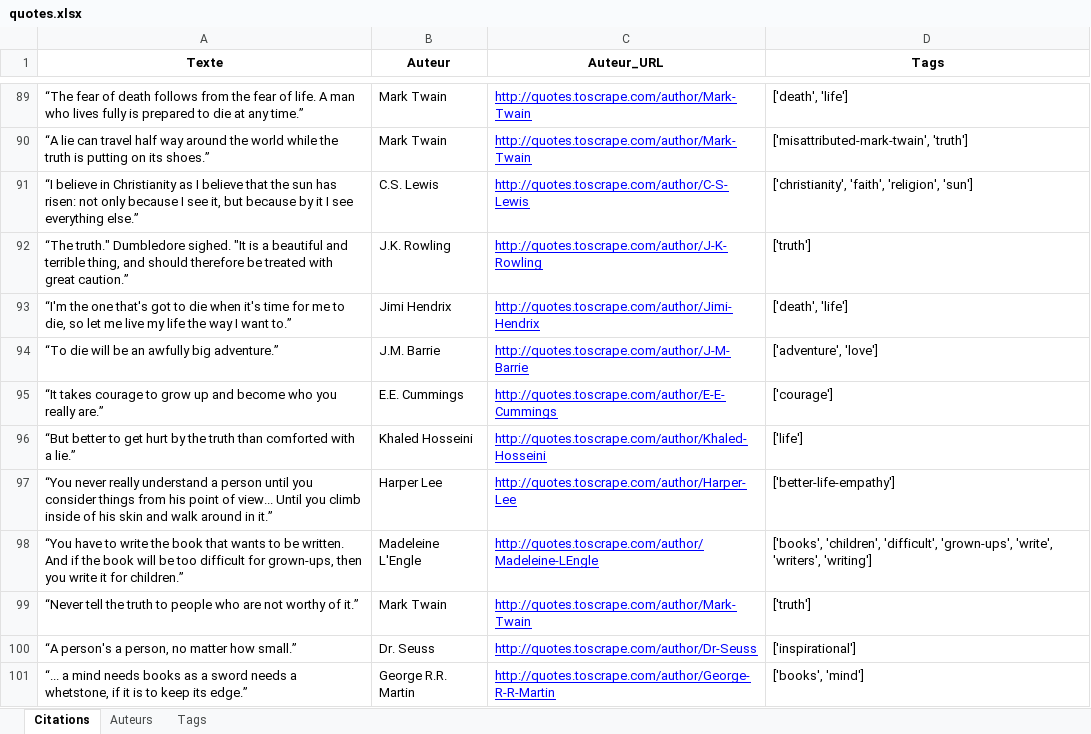
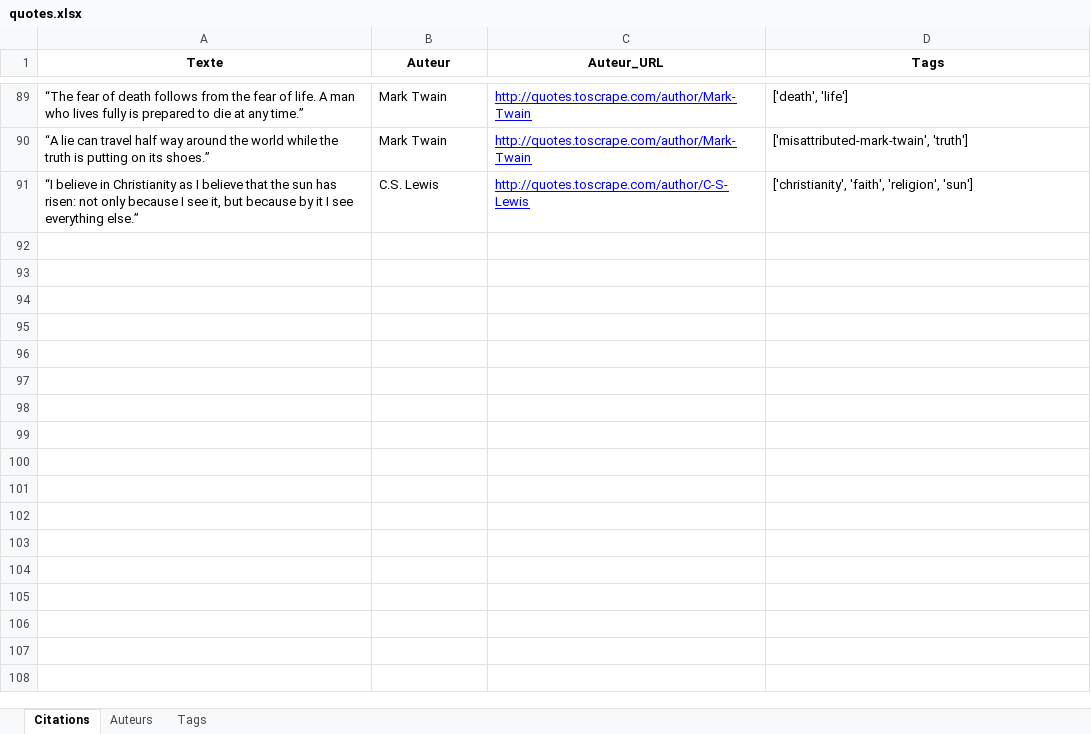
Before and after one commit to clementraczek/webscrapping, an Excel workbook: quotes.xlsx, sheet Citations, drawn as a sheet; only a part is shown, gaps mark what is left out; values as stored, in another font and other column widths than the file's, no borders; the diff names each change by its address in the sheet, - before the commit and + after, or states it on an @@ line.

```diff
--- a/quotes.xlsx (sheet Citations)
+++ b/quotes.xlsx (sheet Citations)
-row 92: “The truth." Dumbledore sighed. "It is a beautiful and terrible thing, and should therefore be treated with great caution.” | J.K. Rowling | http://quotes.toscrape.com/author/J-K-Rowling | ['truth']
-row 93: “I'm the one that's got to die when it's time for me to die, so let me live my life the way I want to.” | Jimi Hendrix | http://quotes.toscrape.com/author/Jimi-Hendrix | ['death', 'life']
-row 94: “To die will be an awfully big adventure.” | J.M. Barrie | http://quotes.toscrape.com/author/J-M-Barrie | ['adventure', 'love']
-row 95: “It takes courage to grow up and become who you really are.” | E.E. Cummings | http://quotes.toscrape.com/author/E-E-Cummings | ['courage']
-row 96: “But better to get hurt by the truth than comforted with a lie.” | Khaled Hosseini | http://quotes.toscrape.com/author/Khaled-Hosseini | ['life']
-row 97: “You never really understand a person until you consider things from his point of view... Until you climb inside of his skin and walk around in it.” | Harper Lee | http://quotes.toscrape.com/author/Harper-Lee | ['better-life-empathy']
-row 98: “You have to write the book that wants to be written. And if the book will be too difficult for grown-ups, then you write it for children.” | Madeleine L'Engle | http://quotes.toscrape.com/author/Madeleine-LEngle | ['books', 'children', 'difficult', 'grown-ups', 'write', 'writers', 'writing']
-row 99: “Never tell the truth to people who are not worthy of it.” | Mark Twain | http://quotes.toscrape.com/author/Mark-Twain | ['truth']
-row 100: “A person's a person, no matter how small.” | Dr. Seuss | http://quotes.toscrape.com/author/Dr-Seuss | ['inspirational']
-row 101: “... a mind needs books as a sword needs a whetstone, if it is to keep its edge.” | George R.R. Martin | http://quotes.toscrape.com/author/George-R-R-Martin | ['books', 'mind']
```
Also changed, not shown: sheet Tags, sheet Auteurs, 3 other files.
